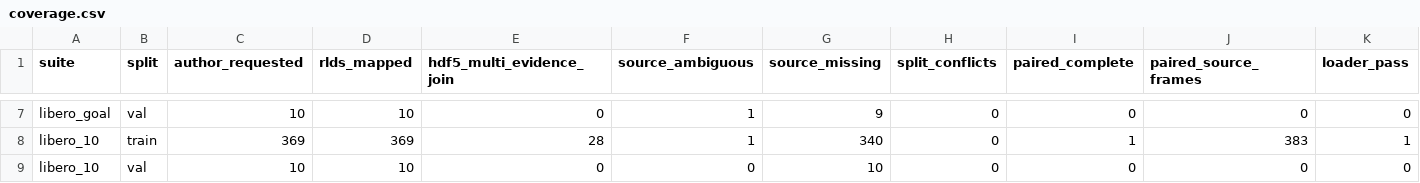
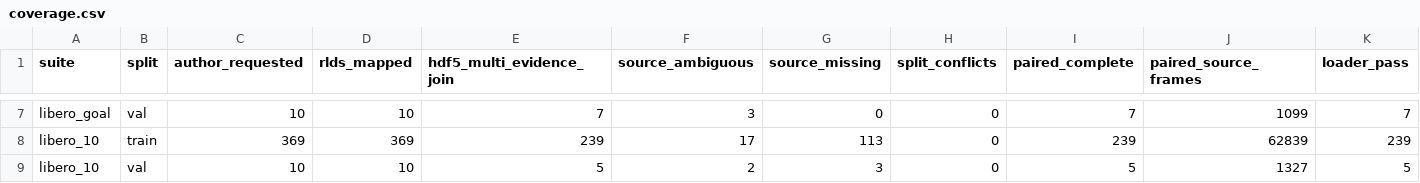
Before and after one commit to Lily021117/rla-background-research, a CSV file: experiments/rla_official_demo_unified_rerender/delivery/coverage.csv, drawn as a sheet; only a part is shown, gaps mark what is left out; the diff covers the shown part only; the diff names each change by its address in the sheet, - before the commit and + after, or states it on an @@ line.

Commit message:
Complete confirmed official-demo paired rerender subset and disclose unresolved lineage

```diff
--- a/experiments/rla_official_demo_unified_rerender/delivery/coverage.csv
+++ b/experiments/rla_official_demo_unified_rerender/delivery/coverage.csv
-E7 (hdf5_multi_evidence_join): 0
+E7 (hdf5_multi_evidence_join): 7
-F7 (source_ambiguous): 1
+F7 (source_ambiguous): 3
-G7 (source_missing): 9
+G7 (source_missing): 0
-I7 (paired_complete): 0
+I7 (paired_complete): 7
-J7 (paired_source_frames): 0
+J7 (paired_source_frames): 1099
-K7 (loader_pass): 0
+K7 (loader_pass): 7
-E8 (hdf5_multi_evidence_join): 28
+E8 (hdf5_multi_evidence_join): 239
-F8 (source_ambiguous): 1
+F8 (source_ambiguous): 17
-G8 (source_missing): 340
+G8 (source_missing): 113
-I8 (paired_complete): 1
+I8 (paired_complete): 239
-J8 (paired_source_frames): 383
+J8 (paired_source_frames): 62839
-K8 (loader_pass): 1
+K8 (loader_pass): 239
-E9 (hdf5_multi_evidence_join): 0
+E9 (hdf5_multi_evidence_join): 5
-F9 (source_ambiguous): 0
+F9 (source_ambiguous): 2
-G9 (source_missing): 10
+G9 (source_missing): 3
-I9 (paired_complete): 0
+I9 (paired_complete): 5
-J9 (paired_source_frames): 0
+J9 (paired_source_frames): 1327
-K9 (loader_pass): 0
+K9 (loader_pass): 5
```
Also changed, not shown: 28 edited cells elsewhere in this file, experiments/rla_official_demo_unified_rerender/delivery/source_coverage.csv, 11 other files.
